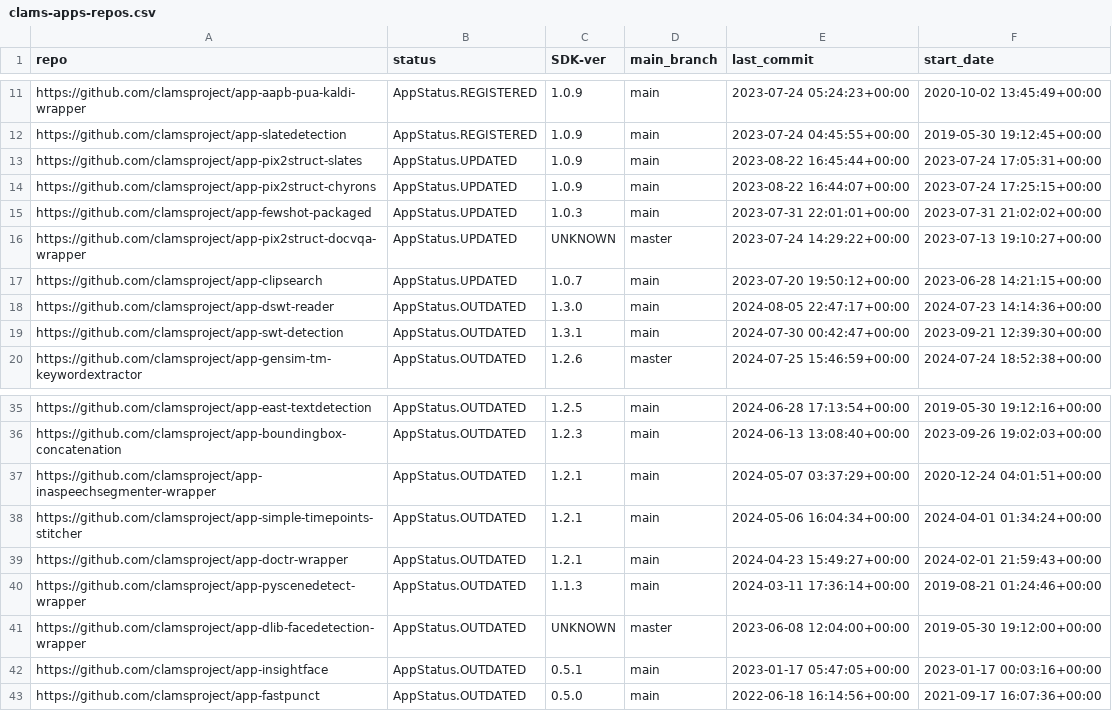
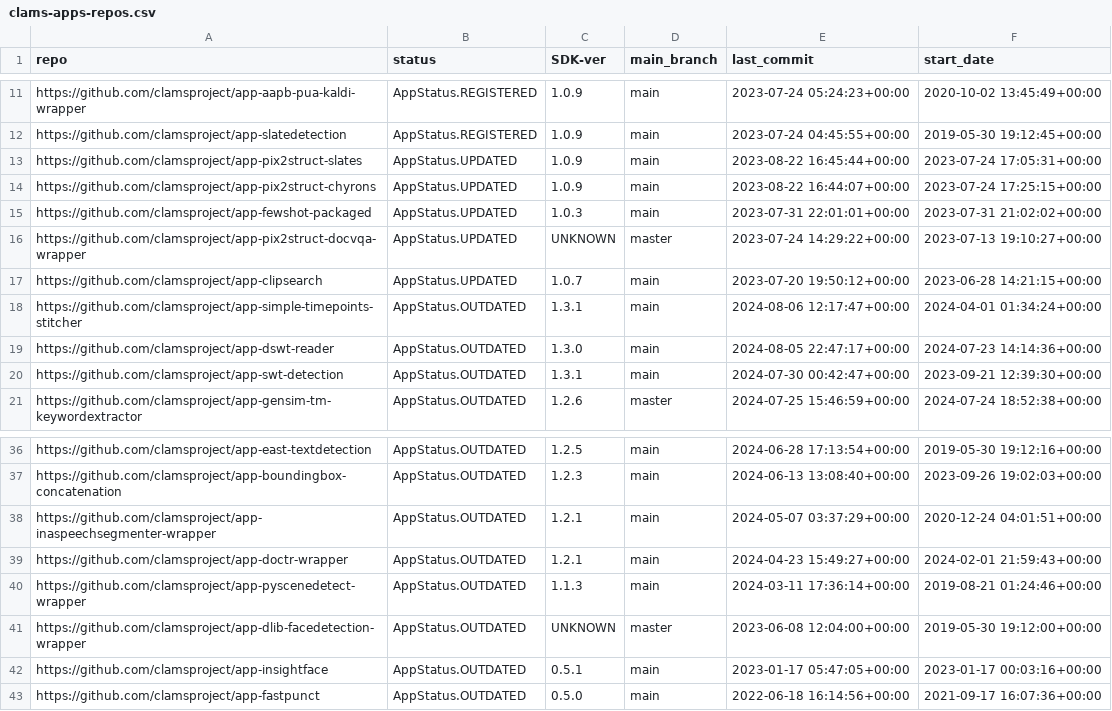
Before and after one commit to keighrim/ghactions-tester, a CSV file: clams-apps-repos.csv, drawn as a sheet; only a part is shown, gaps mark what is left out.

Commit message:
updating app development dashboard file

```diff
--- a/clams-apps-repos.csv
+++ b/clams-apps-repos.csv
@@ -17,2 +17,3 @@ https://github.com/clamsproject/app-pix2struct-docvqa-wrapper,AppStatus.UPDATED,
 https://github.com/clamsproject/app-clipsearch,AppStatus.UPDATED,1.0.7,main,2023-07-20 19:50:12+00:00,2023-06-28 14:21:15+00:00
+https://github.com/clamsproject/app-simple-timepoints-stitcher,AppStatus.OUTDATED,1.3.1,main,2024-08-06 12:17:47+00:00,2024-04-01 01:34:24+00:00
 https://github.com/clamsproject/app-dswt-reader,AppStatus.OUTDATED,1.3.0,main,2024-08-05 22:47:17+00:00,2024-07-23 14:14:36+00:00
@@ -37,3 +38,2 @@ https://github.com/clamsproject/app-boundingbox-concatenation,AppStatus.OUTDATED
 https://github.com/clamsproject/app-inaspeechsegmenter-wrapper,AppStatus.OUTDATED,1.2.1,main,2024-05-07 03:37:29+00:00,2020-12-24 04:01:51+00:00
-https://github.com/clamsproject/app-simple-timepoints-stitcher,AppStatus.OUTDATED,1.2.1,main,2024-05-06 16:04:34+00:00,2024-04-01 01:34:24+00:00
 https://github.com/clamsproject/app-doctr-wrapper,AppStatus.OUTDATED,1.2.1,main,2024-04-23 15:49:27+00:00,2024-02-01 21:59:43+00:00
```
